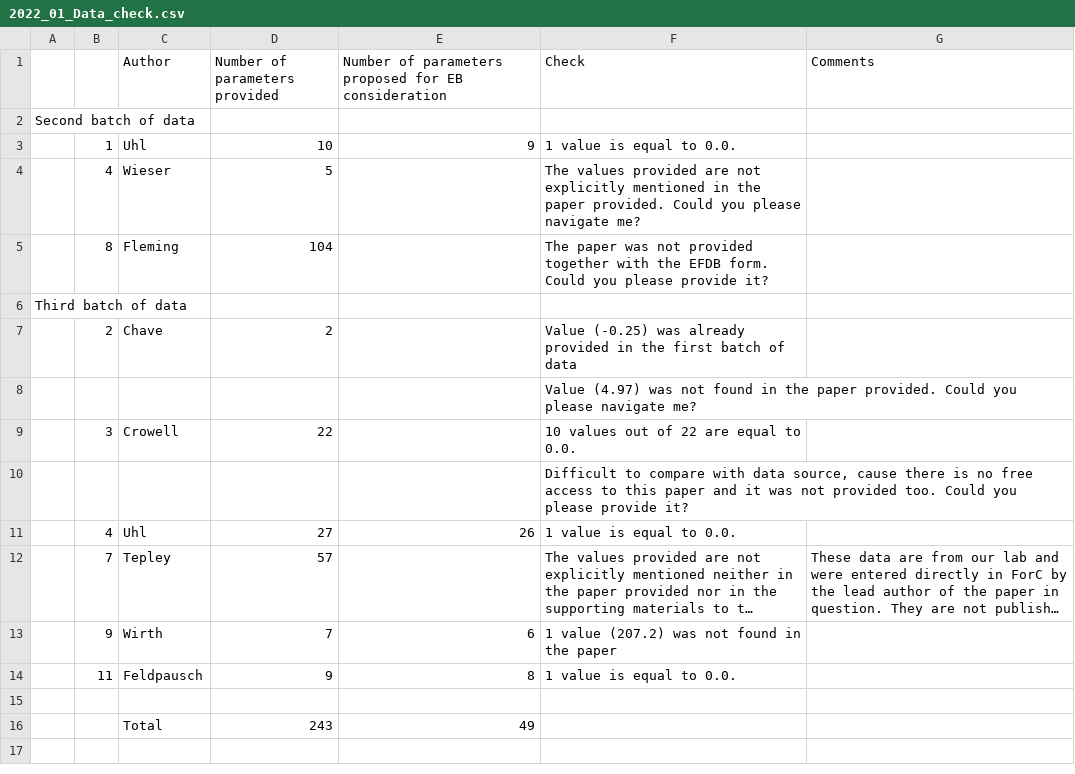
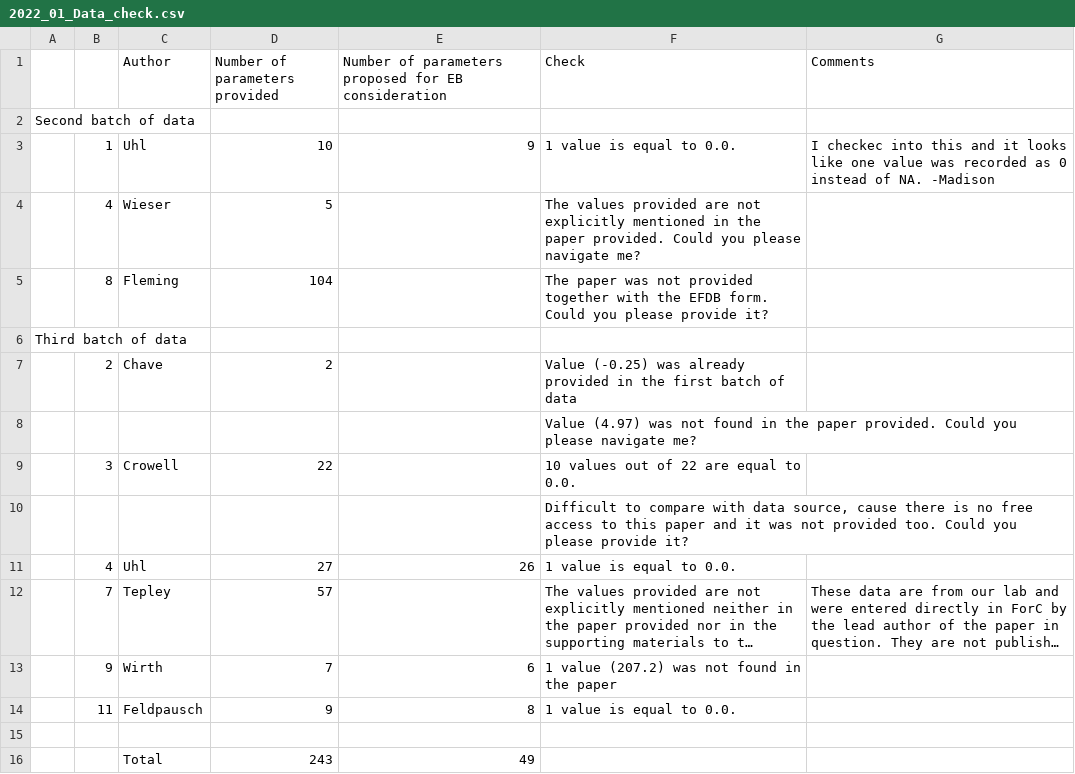
Before and after one commit to forc-db/IPCC-EFDB-integration, a CSV file: doc/data_review/2022_01_Data_check.csv, drawn as a sheet; long unchanged cells end in ….

Commit message:
Update 2022_01_Data_check.csv

```diff
--- a/doc/data_review/2022_01_Data_check.csv
+++ b/doc/data_review/2022_01_Data_check.csv
@@ -2,3 +2,3 @@
 Second batch of data,,,,,,
-,1,Uhl,10,9,1 value is equal to 0.0.,
+,1,Uhl,10,9,1 value is equal to 0.0.,I checkec into this and it looks like one value was recorded as 0 instead of NA. -Madison
 ,4,Wieser,5,,The values provided are not explicitly mentioned in the paper provided. Could you please navigate me?,
```
